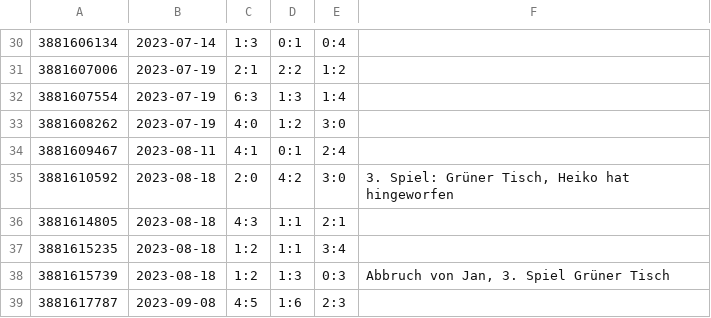
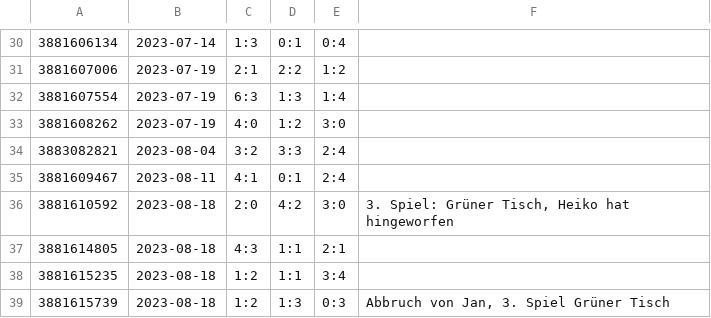
Before and after one commit to bstdoom/tagessieg, a CSV file: docs/data/matches.csv, drawn as a sheet; only a part is shown, gaps mark what is left out; the shorter side is filled out with more unchanged rows.

```diff
--- a/docs/data/matches.csv
+++ b/docs/data/matches.csv
@@ -33,2 +33,3 @@
 3881608262,2023-07-19,4:0,1:2,3:0,
+3883082821,2023-08-04,3:2,3:3,2:4,
 3881609467,2023-08-11,4:1,0:1,2:4,
```
